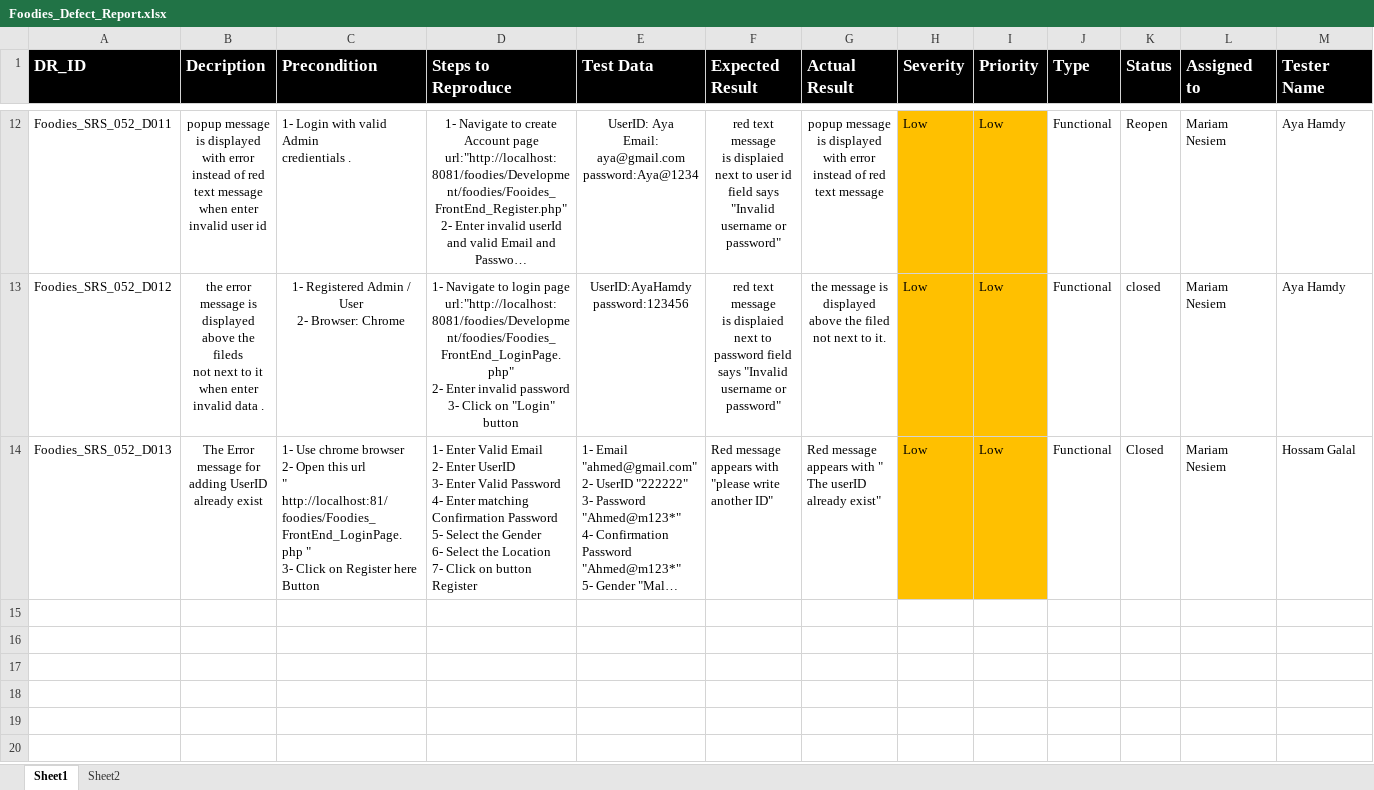
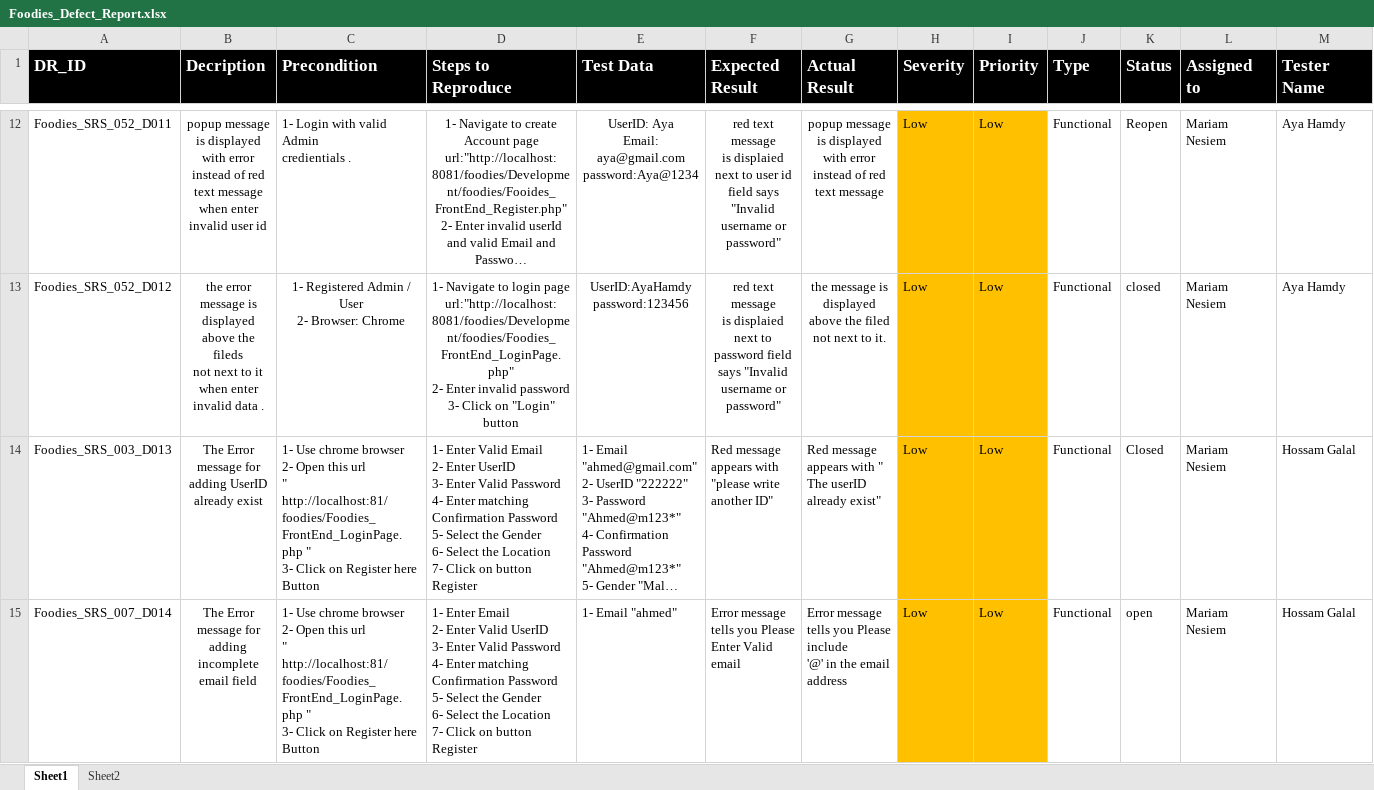
Before and after one commit to AyaHamdyAhmed/Foodies, an Excel workbook: Testing/Foodies_Defect_Report.xlsx, sheet Sheet1, drawn as a sheet; only a part is shown, gaps mark what is left out; long unchanged cells end in …; values as stored, in another font and other column widths than the file's, no borders; rows hold the shown columns only; ↵ is a line break in a cell; the diff covers the shown part only; the diff names each change by its address in the sheet, - before the commit and + after, or states it on an @@ line.

```diff
--- a/Testing/Foodies_Defect_Report.xlsx (sheet Sheet1)
+++ b/Testing/Foodies_Defect_Report.xlsx (sheet Sheet1)
-A14 (DR_ID): Foodies_SRS_052_D013
+A14 (DR_ID): Foodies_SRS_003_D013
+row 15: Foodies_SRS_007_D014 | The Error message for adding incomplete email field | 1- Use chrome browser ↵ 2- Open this url ↵ " http://localhost:81/foodies/Foodies_FrontEnd_LoginPage.php " ↵ 3- Click on Register here Button | 1- Enter Email ↵ 2- Enter Valid UserID ↵ 3- Enter Valid Password ↵ 4- Enter matching Confirmation Password ↵ 5- Select the Gender ↵ 6- Select the Location ↵ 7- Click on button Register | 1- Email "ahmed" | Error message tells you Please Enter Valid email | Error message tells you Please include ↵ '@' in the email address | Low | Low | Functional | open | Mariam Nesiem | Hossam Galal
```
Also changed, not shown: 1 added row elsewhere in this sheet, Testing/Foodies_TC_Report.xlsx.
